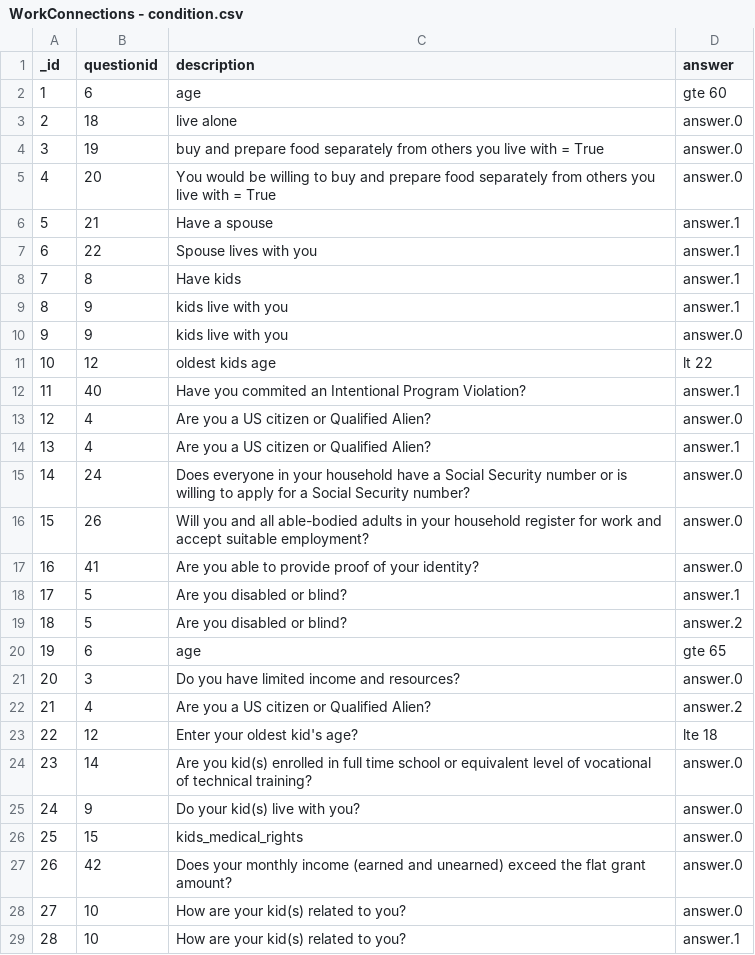
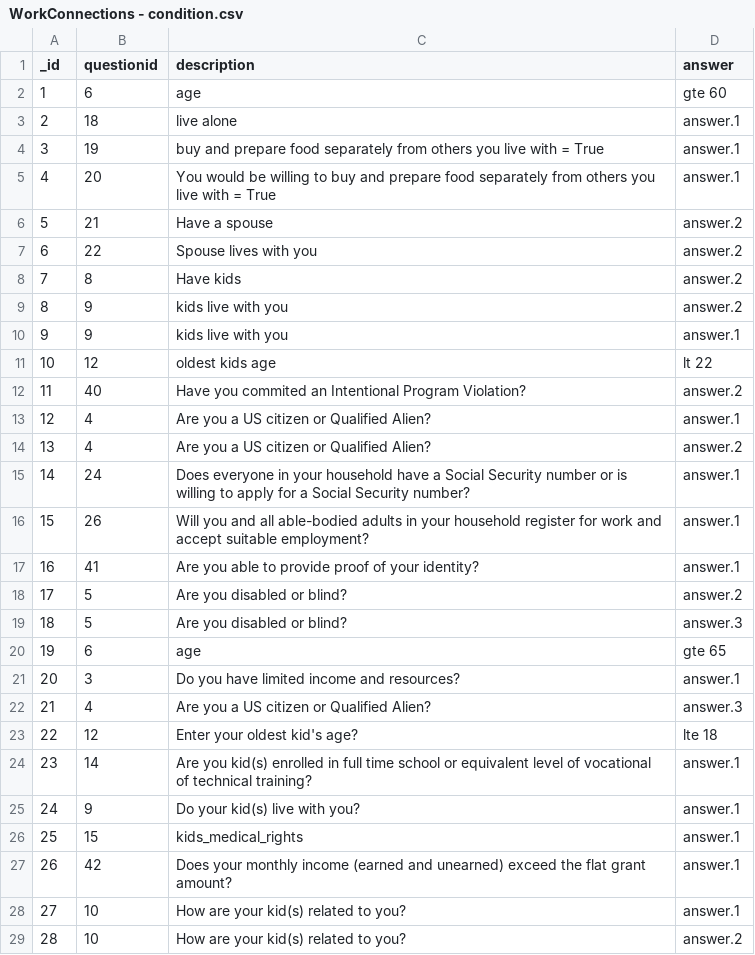
Before and after one commit to riyakadakia/workconnections, a CSV file: 3.0/data/WorkConnections - condition.csv, drawn as a sheet; only a part is shown; the diff covers the shown part only.

```diff
--- a/3.0/data/WorkConnections - condition.csv
+++ b/3.0/data/WorkConnections - condition.csv
@@ -2,28 +2,28 @@ _id,questionid,description,answer
 1,6,age,gte 60
-2,18,live alone,answer.0
-3,19,buy and prepare food separately from others you live with = True,answer.0
-4,20,You would be willing to buy and prepare food separately from others you live with = True,answer.0
-5,21,Have a spouse,answer.1
-6,22,Spouse lives with you,answer.1
-7,8,Have kids,answer.1
-8,9,kids live with you,answer.1
-9,9,kids live with you,answer.0
+2,18,live alone,answer.1
+3,19,buy and prepare food separately from others you live with = True,answer.1
+4,20,You would be willing to buy and prepare food separately from others you live with = True,answer.1
+5,21,Have a spouse,answer.2
+6,22,Spouse lives with you,answer.2
+7,8,Have kids,answer.2
+8,9,kids live with you,answer.2
+9,9,kids live with you,answer.1
 10,12,oldest kids age,lt 22
-11,40,Have you commited an Intentional Program Violation?,answer.1
-12,4,Are you a US citizen or Qualified Alien?,answer.0
-13,4,Are you a US citizen or Qualified Alien?,answer.1
-14,24,Does everyone in your household have a Social Security number or is willing to apply for a Social Security number?,answer.0
-15,26,Will you and all able-bodied adults in your household register for work and accept suitable employment?,answer.0
-16,41,Are you able to provide proof of your identity?,answer.0
-17,5,Are you disabled or blind?,answer.1
-18,5,Are you disabled or blind?,answer.2
+11,40,Have you commited an Intentional Program Violation?,answer.2
+12,4,Are you a US citizen or Qualified Alien?,answer.1
+13,4,Are you a US citizen or Qualified Alien?,answer.2
+14,24,Does everyone in your household have a Social Security number or is willing to apply for a Social Security number?,answer.1
+15,26,Will you and all able-bodied adults in your household register for work and accept suitable employment?,answer.1
+16,41,Are you able to provide proof of your identity?,answer.1
+17,5,Are you disabled or blind?,answer.2
+18,5,Are you disabled or blind?,answer.3
 19,6,age,gte 65
-20,3,Do you have limited income and resources?,answer.0
-21,4,Are you a US citizen or Qualified Alien?,answer.2
+20,3,Do you have limited income and resources?,answer.1
+21,4,Are you a US citizen or Qualified Alien?,answer.3
 22,12,Enter your oldest kid's age?,lte 18
-23,14,Are you kid(s) enrolled in full time school or equivalent level of vocational of technical training?,answer.0
-24,9,Do your kid(s) live with you?,answer.0
-25,15,kids_medical_rights,answer.0
-26,42,Does your monthly income (earned and unearned) exceed the flat grant amount?,answer.0
-27,10,How are your kid(s) related to you?,answer.0
-28,10,How are your kid(s) related to you?,answer.1
+23,14,Are you kid(s) enrolled in full time school or equivalent level of vocational of technical training?,answer.1
+24,9,Do your kid(s) live with you?,answer.1
+25,15,kids_medical_rights,answer.1
+26,42,Does your monthly income (earned and unearned) exceed the flat grant amount?,answer.1
+27,10,How are your kid(s) related to you?,answer.1
+28,10,How are your kid(s) related to you?,answer.2
```
Also changed, not shown: 8 edited cells elsewhere in this file, 3.0/data/WorkConnections - question.csv.
